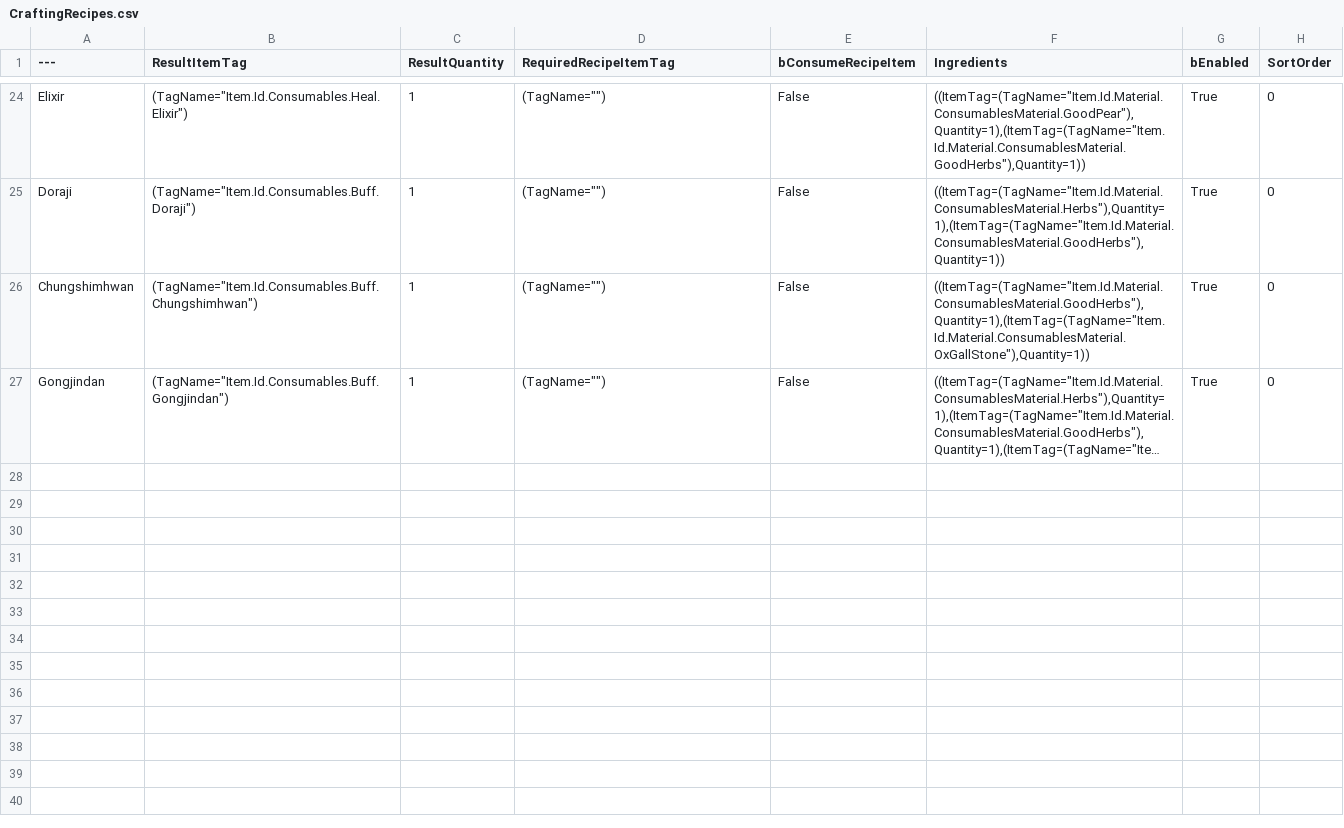
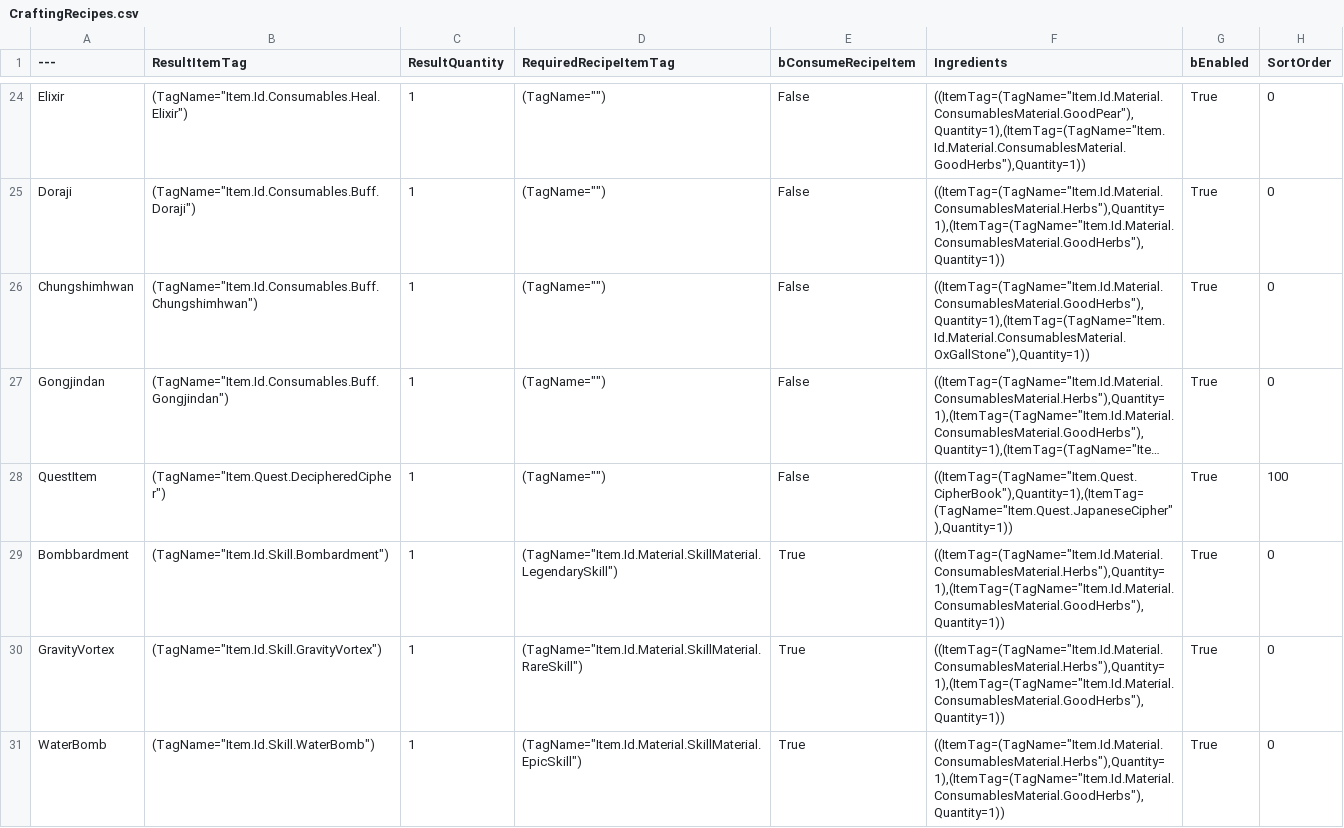
Before and after one commit to Jinsoo3812/ArtisticSW2026, a CSV file: DataTable/CraftingRecipes.csv, drawn as a sheet; only a part is shown, gaps mark what is left out; long unchanged cells end in …; the diff names each change by its address in the sheet, - before the commit and + after, or states it on an @@ line.

```diff
--- a/DataTable/CraftingRecipes.csv
+++ b/DataTable/CraftingRecipes.csv
+row 28: QuestItem | (TagName="Item.Quest.DecipheredCipher") | 1 | (TagName="") | False | ((ItemTag=(TagName="Item.Quest.CipherBook"),Quantity=1),(ItemTag=(TagName="Item.Quest.JapaneseCipher"),Quantity=1)) | True | 100
+row 29: Bombbardment | (TagName="Item.Id.Skill.Bombardment") | 1 | (TagName="Item.Id.Material.SkillMaterial.LegendarySkill") | True | ((ItemTag=(TagName="Item.Id.Material.ConsumablesMaterial.Herbs"),Quantity=1),(ItemTag=(TagName="Item.Id.Material.ConsumablesMaterial.GoodHerbs"),Quantity=1)) | True | 0
+row 30: GravityVortex | (TagName="Item.Id.Skill.GravityVortex") | 1 | (TagName="Item.Id.Material.SkillMaterial.RareSkill") | True | ((ItemTag=(TagName="Item.Id.Material.ConsumablesMaterial.Herbs"),Quantity=1),(ItemTag=(TagName="Item.Id.Material.ConsumablesMaterial.GoodHerbs"),Quantity=1)) | True | 0
+row 31: WaterBomb | (TagName="Item.Id.Skill.WaterBomb") | 1 | (TagName="Item.Id.Material.SkillMaterial.EpicSkill") | True | ((ItemTag=(TagName="Item.Id.Material.ConsumablesMaterial.Herbs"),Quantity=1),(ItemTag=(TagName="Item.Id.Material.ConsumablesMaterial.GoodHerbs"),Quantity=1)) | True | 0
```
Also changed, not shown: 6 other files.
